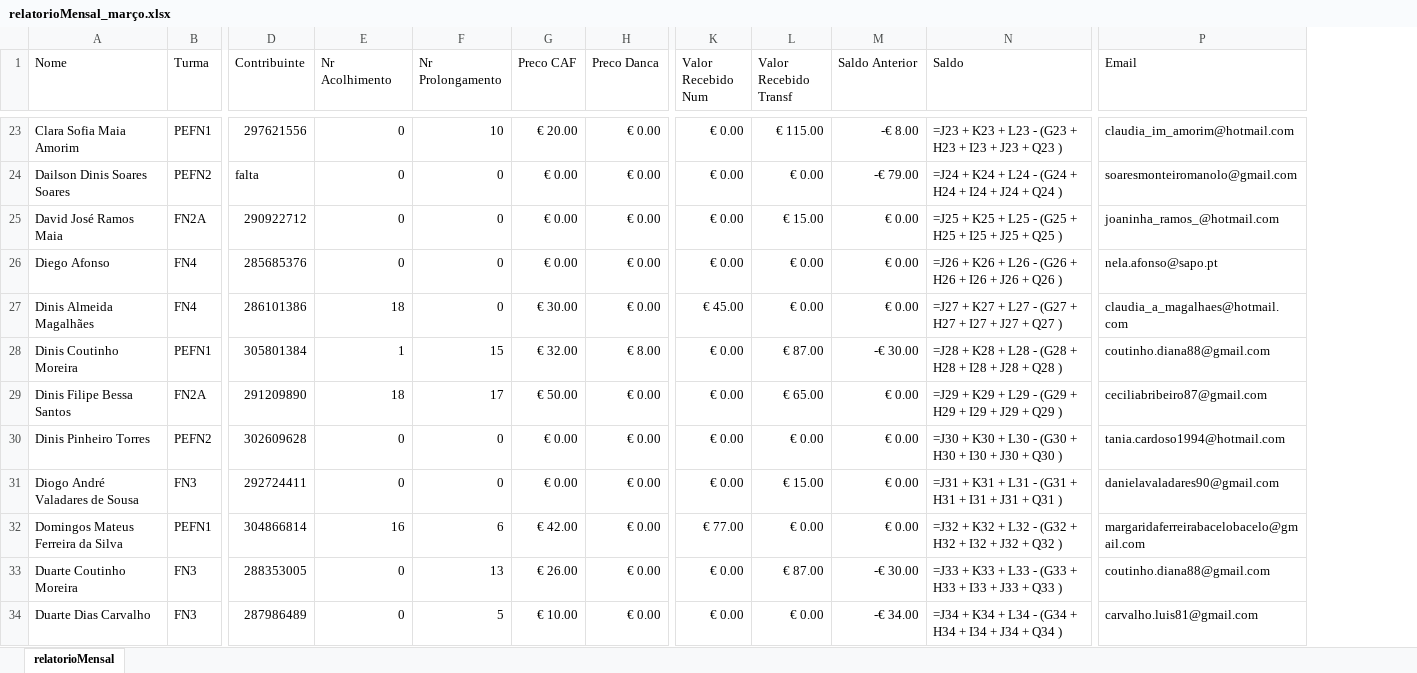
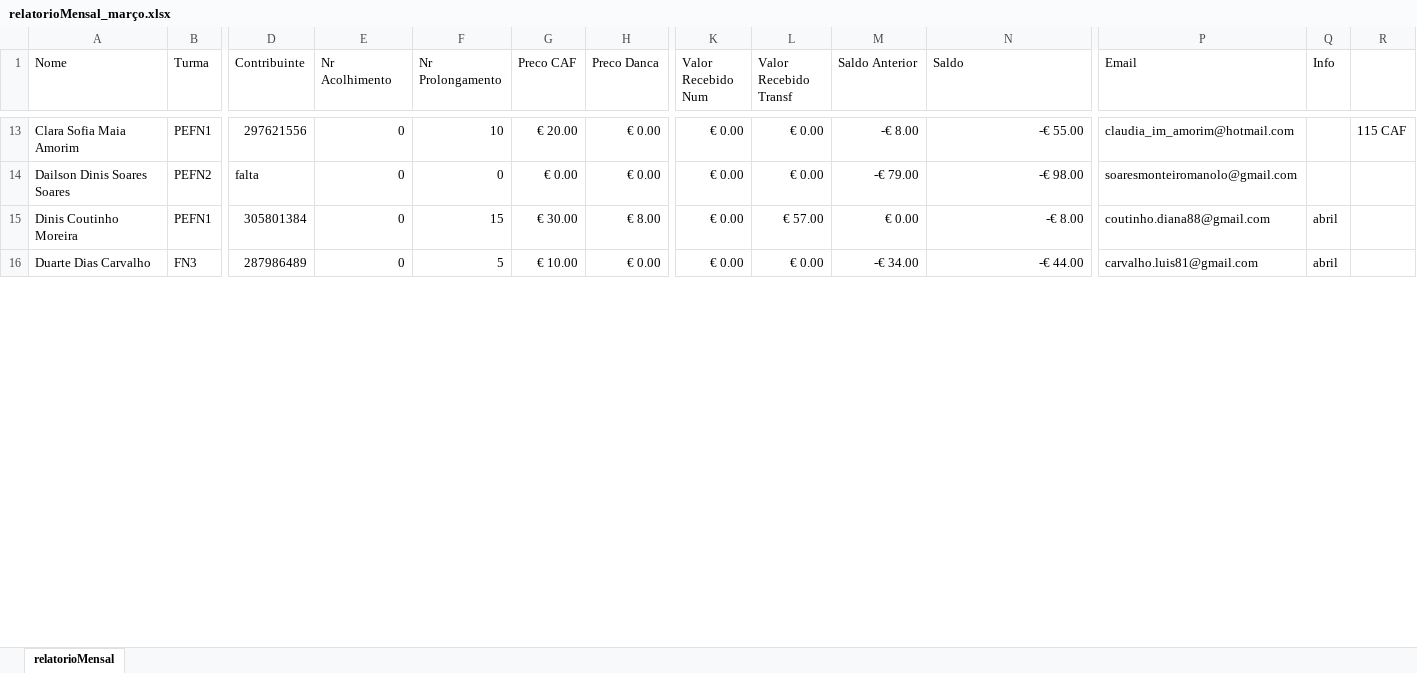
Before and after one commit to Boliveira2/School, an Excel workbook: GestorReceitas/Março/relatorioMensal_março.xlsx, sheet relatorioMensal, drawn as a sheet; only a part is shown, gaps mark what is left out; values as stored, in another font and other column widths than the file's, no cell formats; formulas without a stored value are shown as written; conditional formats not drawn; removed rows and columns are numbered as before the commit, all else as after; rows hold the shown columns only; the diff covers the shown part only; the diff names each change by its address in the sheet, - before the commit and + after, or states it on an @@ line.

```diff
--- a/GestorReceitas/Março/relatorioMensal_março.xlsx (sheet relatorioMensal)
+++ b/GestorReceitas/Março/relatorioMensal_março.xlsx (sheet relatorioMensal)
+column Q (Info), rows 15-16: abril | abril
+column R, row 13: 115 CAF
-L13 (Valor Recebido Transf): € 115.00
+L13 (Valor Recebido Transf): € 0.00
-N13 (Saldo): =J23 + K23 + L23 - (G23 + H23 + I23 + J23 + Q23 )
+N13 (Saldo): -€ 55.00
-N14 (Saldo): =J24 + K24 + L24 - (G24 + H24 + I24 + J24 + Q24 )
+N14 (Saldo): -€ 98.00
-row 25: David José Ramos Maia | FN2A | 290922712 | 0 | 0 | € 0.00 | € 0.00 | € 0.00 | € 15.00 | € 0.00 | =J25 + K25 + L25 - (G25 + H25 + I25 + J25 + Q25 ) | joaninha_ramos_@hotmail.com
-row 26: Diego Afonso | FN4 | 285685376 | 0 | 0 | € 0.00 | € 0.00 | € 0.00 | € 0.00 | € 0.00 | =J26 + K26 + L26 - (G26 + H26 + I26 + J26 + Q26 ) | nela.afonso@sapo.pt
-row 27: Dinis Almeida Magalhães | FN4 | 286101386 | 18 | 0 | € 30.00 | € 0.00 | € 45.00 | € 0.00 | € 0.00 | =J27 + K27 + L27 - (G27 + H27 + I27 + J27 + Q27 ) | claudia_a_magalhaes@hotmail.com
-E15 (Nr Acolhimento): 1
+E15 (Nr Acolhimento): 0
-G15 (Preco CAF): € 32.00
+G15 (Preco CAF): € 30.00
-L15 (Valor Recebido Transf): € 87.00
+L15 (Valor Recebido Transf): € 57.00
-M15 (Saldo Anterior): -€ 30.00
+M15 (Saldo Anterior): € 0.00
-N15 (Saldo): =J28 + K28 + L28 - (G28 + H28 + I28 + J28 + Q28 )
+N15 (Saldo): -€ 8.00
-row 29: Dinis Filipe Bessa Santos | FN2A | 291209890 | 18 | 17 | € 50.00 | € 0.00 | € 0.00 | € 65.00 | € 0.00 | =J29 + K29 + L29 - (G29 + H29 + I29 + J29 + Q29 ) | ceciliabribeiro87@gmail.com
-row 30: Dinis Pinheiro Torres | PEFN2 | 302609628 | 0 | 0 | € 0.00 | € 0.00 | € 0.00 | € 0.00 | € 0.00 | =J30 + K30 + L30 - (G30 + H30 + I30 + J30 + Q30 ) | tania.cardoso1994@hotmail.com
-row 31: Diogo André Valadares de Sousa | FN3 | 292724411 | 0 | 0 | € 0.00 | € 0.00 | € 0.00 | € 15.00 | € 0.00 | =J31 + K31 + L31 - (G31 + H31 + I31 + J31 + Q31 ) | danielavaladares90@gmail.com
-row 32: Domingos Mateus Ferreira da Silva | PEFN1 | 304866814 | 16 | 6 | € 42.00 | € 0.00 | € 77.00 | € 0.00 | € 0.00 | =J32 + K32 + L32 - (G32 + H32 + I32 + J32 + Q32 ) | margaridaferreirabacelobacelo@gmail.com
-row 33: Duarte Coutinho Moreira | FN3 | 288353005 | 0 | 13 | € 26.00 | € 0.00 | € 0.00 | € 87.00 | -€ 30.00 | =J33 + K33 + L33 - (G33 + H33 + I33 + J33 + Q33 ) | coutinho.diana88@gmail.com
-N16 (Saldo): =J34 + K34 + L34 - (G34 + H34 + I34 + J34 + Q34 )
+N16 (Saldo): -€ 44.00
```
Also changed, not shown: 100 removed rows and 72 edited cells elsewhere in this sheet, cell formats, formulas that keep their value, hidden cells, 24 other files.
